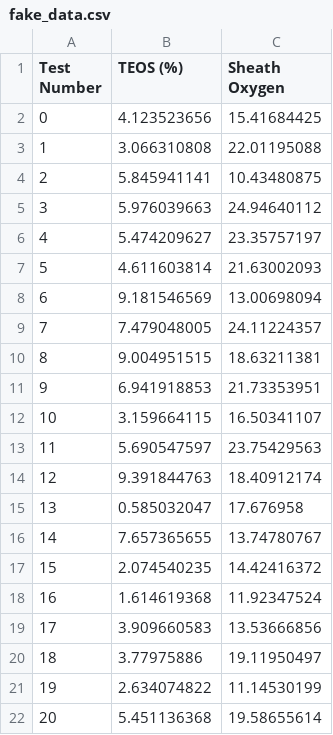
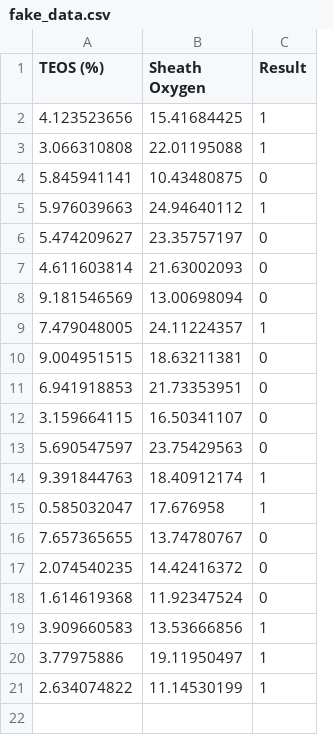
Before and after one commit to SnowballAntrobus/FlameSprayAnalysis, a CSV file: fake_data.csv, drawn as a sheet; removed rows and columns are numbered as before the commit, all else as after; the diff names each change by its address in the sheet, - before the commit and + after, or states it on an @@ line.

```diff
--- a/fake_data.csv
+++ b/fake_data.csv
-column A (Test Number), rows 2-21: 0 | 1 | 2 | 3 | 4 | 5 | 6 | 7 | 8 | 9 | 10 | 11 | 12 | 13 | 14 | 15 | 16 | 17 | 18 | 19
+column C (Result), rows 2-21: 1 | 1 | 0 | 1 | 0 | 0 | 0 | 1 | 0 | 0 | 0 | 0 | 1 | 1 | 0 | 0 | 0 | 1 | 1 | 1
-row 22: 20 | 5.451136368 | 19.58655614
```
Also changed, not shown: 1 other file.
